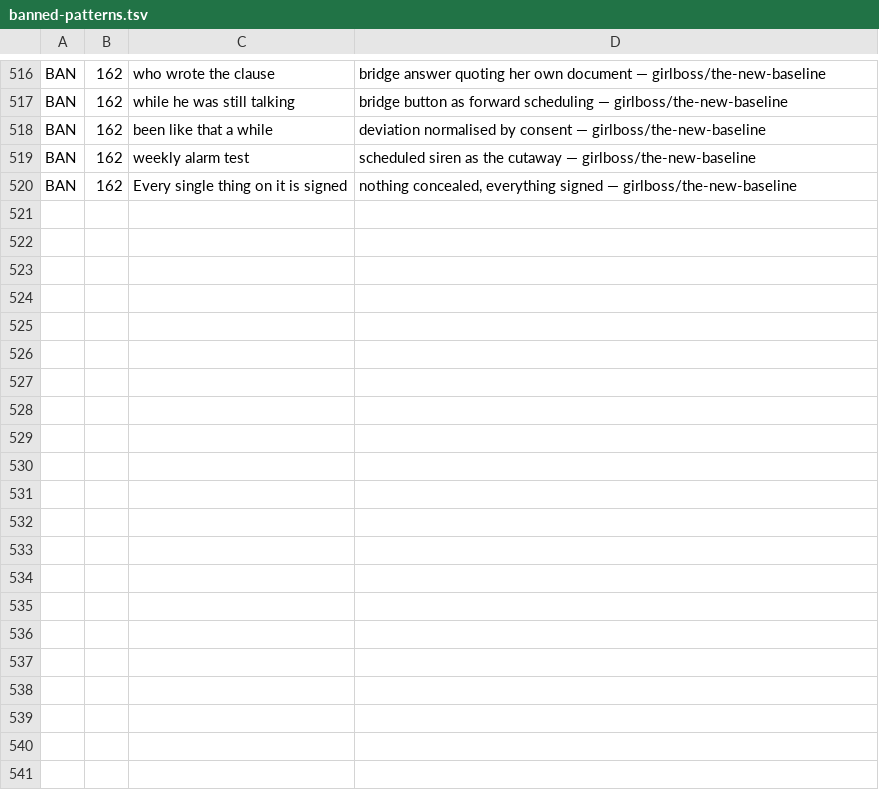
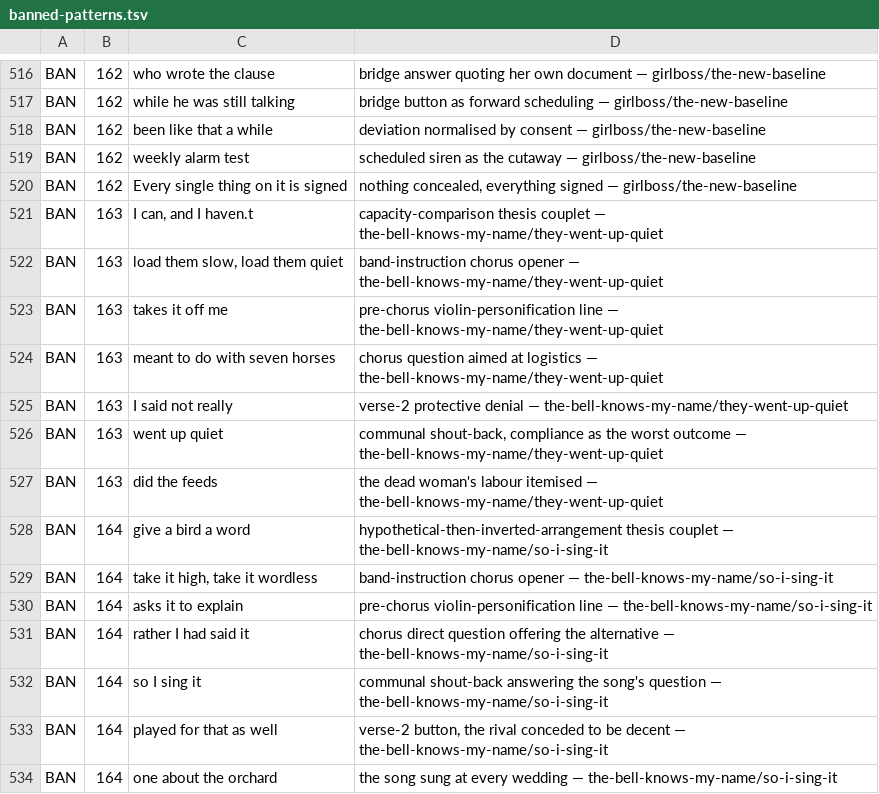
Before and after one commit to lawless-m/Lyricist, a TSV file: .claude/tropes/banned-patterns.tsv, drawn as a sheet; only a part is shown, gaps mark what is left out; the diff names each change by its address in the sheet, - before the commit and + after, or states it on an @@ line.

```diff
--- a/.claude/tropes/banned-patterns.tsv
+++ b/.claude/tropes/banned-patterns.tsv
+row 521: BAN | 163 | I can, and I haven.t | capacity-comparison thesis couplet — the-bell-knows-my-name/they-went-up-quiet
+row 522: BAN | 163 | load them slow, load them quiet | band-instruction chorus opener — the-bell-knows-my-name/they-went-up-quiet
+row 523: BAN | 163 | takes it off me | pre-chorus violin-personification line — the-bell-knows-my-name/they-went-up-quiet
+row 524: BAN | 163 | meant to do with seven horses | chorus question aimed at logistics — the-bell-knows-my-name/they-went-up-quiet
+row 525: BAN | 163 | I said not really | verse-2 protective denial — the-bell-knows-my-name/they-went-up-quiet
+row 526: BAN | 163 | went up quiet | communal shout-back, compliance as the worst outcome — the-bell-knows-my-name/they-went-up-quiet
+row 527: BAN | 163 | did the feeds | the dead woman's labour itemised — the-bell-knows-my-name/they-went-up-quiet
+row 528: BAN | 164 | give a bird a word | hypothetical-then-inverted-arrangement thesis couplet — the-bell-knows-my-name/so-i-sing-it
+row 529: BAN | 164 | take it high, take it wordless | band-instruction chorus opener — the-bell-knows-my-name/so-i-sing-it
+row 530: BAN | 164 | asks it to explain | pre-chorus violin-personification line — the-bell-knows-my-name/so-i-sing-it
+row 531: BAN | 164 | rather I had said it | chorus direct question offering the alternative — the-bell-knows-my-name/so-i-sing-it
+row 532: BAN | 164 | so I sing it | communal shout-back answering the song's question — the-bell-knows-my-name/so-i-sing-it
+row 533: BAN | 164 | played for that as well | verse-2 button, the rival conceded to be decent — the-bell-knows-my-name/so-i-sing-it
+row 534: BAN | 164 | one about the orchard | the song sung at every wedding — the-bell-knows-my-name/so-i-sing-it
```
Also changed, not shown: 6 other files.
